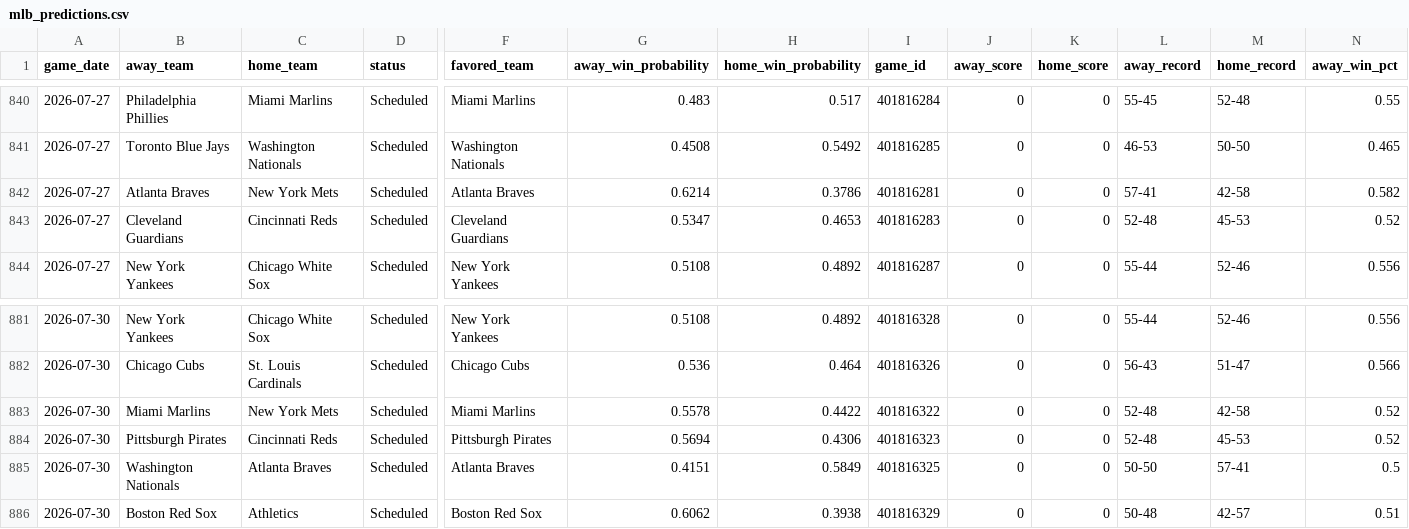
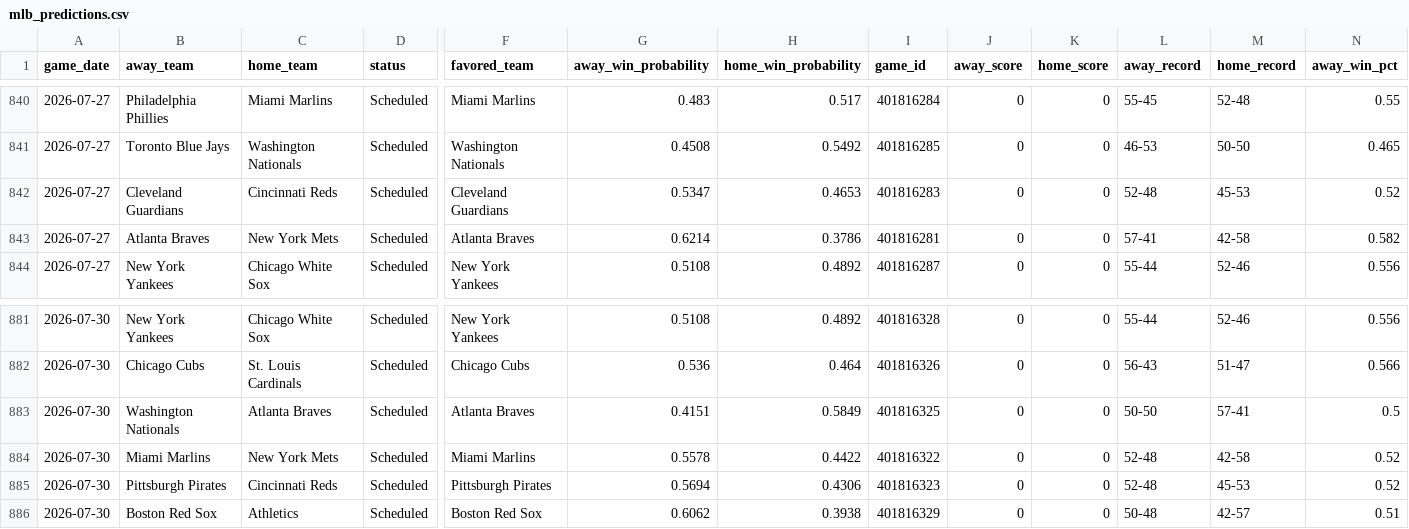
Before and after one commit to mfradkin2/mlb-predictions, a CSV file: mlb_predictions.csv, drawn as a sheet; only a part is shown, gaps mark what is left out; removed rows and columns are numbered as before the commit, all else as after; rows hold the shown columns only; the diff names each change by its address in the sheet, - before the commit and + after, or states it on an @@ line.

```diff
--- a/mlb_predictions.csv
+++ b/mlb_predictions.csv
+row 842: 2026-07-27 | Cleveland Guardians | Cincinnati Reds | Scheduled | Cleveland Guardians | 0.5347 | 0.4653 | 401816283 | 0 | 0 | 52-48 | 45-53 | 0.52
-row 843: 2026-07-27 | Cleveland Guardians | Cincinnati Reds | Scheduled | Cleveland Guardians | 0.5347 | 0.4653 | 401816283 | 0 | 0 | 52-48 | 45-53 | 0.52
+row 883: 2026-07-30 | Washington Nationals | Atlanta Braves | Scheduled | Atlanta Braves | 0.4151 | 0.5849 | 401816325 | 0 | 0 | 50-50 | 57-41 | 0.5
-row 885: 2026-07-30 | Washington Nationals | Atlanta Braves | Scheduled | Atlanta Braves | 0.4151 | 0.5849 | 401816325 | 0 | 0 | 50-50 | 57-41 | 0.5
```
Also changed, not shown: 1 other file.
